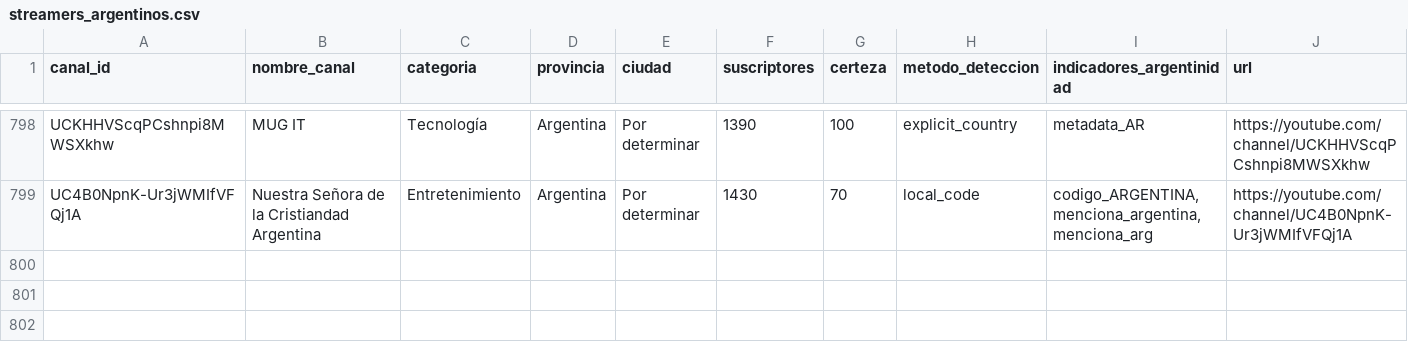
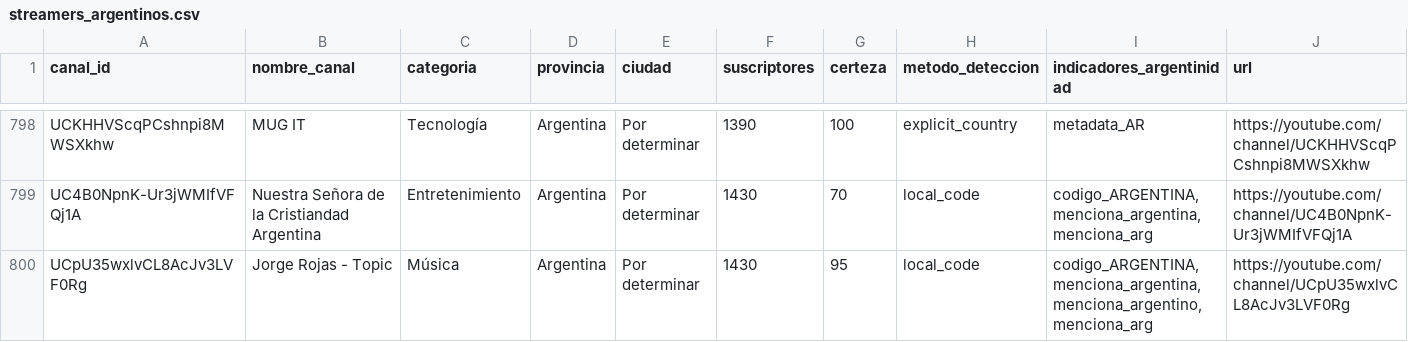
Before and after one commit to PobleteFerreira/cartografia-streaming-argentino-FULL, a CSV file: data/streamers_argentinos.csv, drawn as a sheet; only a part is shown, gaps mark what is left out; rows hold the shown columns only; the diff names each change by its address in the sheet, - before the commit and + after, or states it on an @@ line.

```diff
--- a/data/streamers_argentinos.csv
+++ b/data/streamers_argentinos.csv
+row 800: UCpU35wxlvCL8AcJv3LVF0Rg | Jorge Rojas - Topic | Música | Argentina | Por determinar | 1430 | 95 | local_code | codigo_ARGENTINA, menciona_argentina, menciona_argentino, menciona_arg | https://youtube.com/channel/UCpU35wxlvCL8AcJv3LVF0Rg
```
